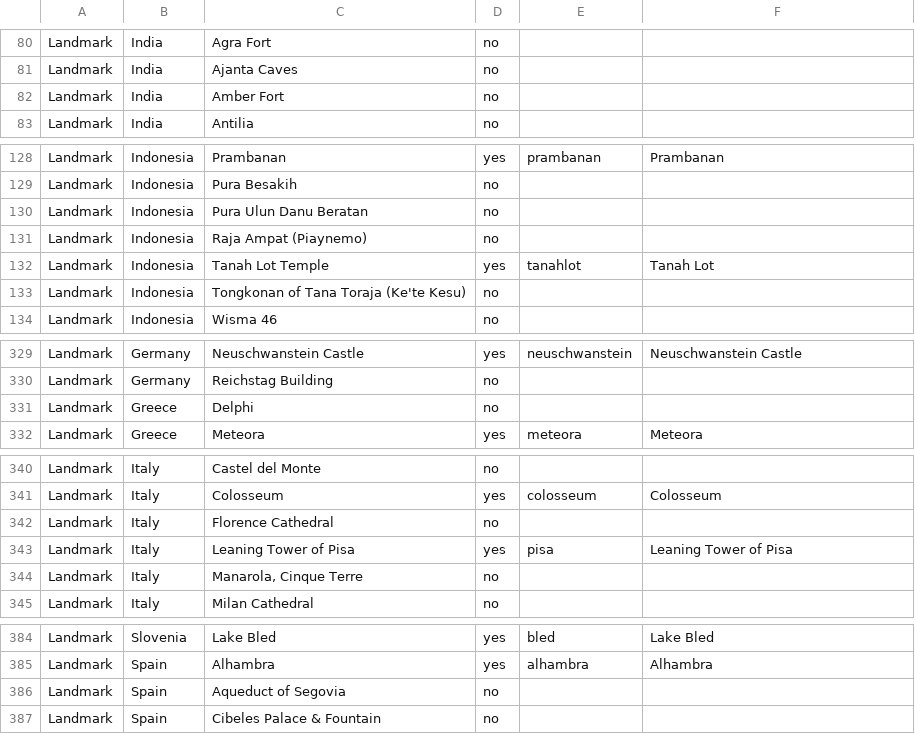
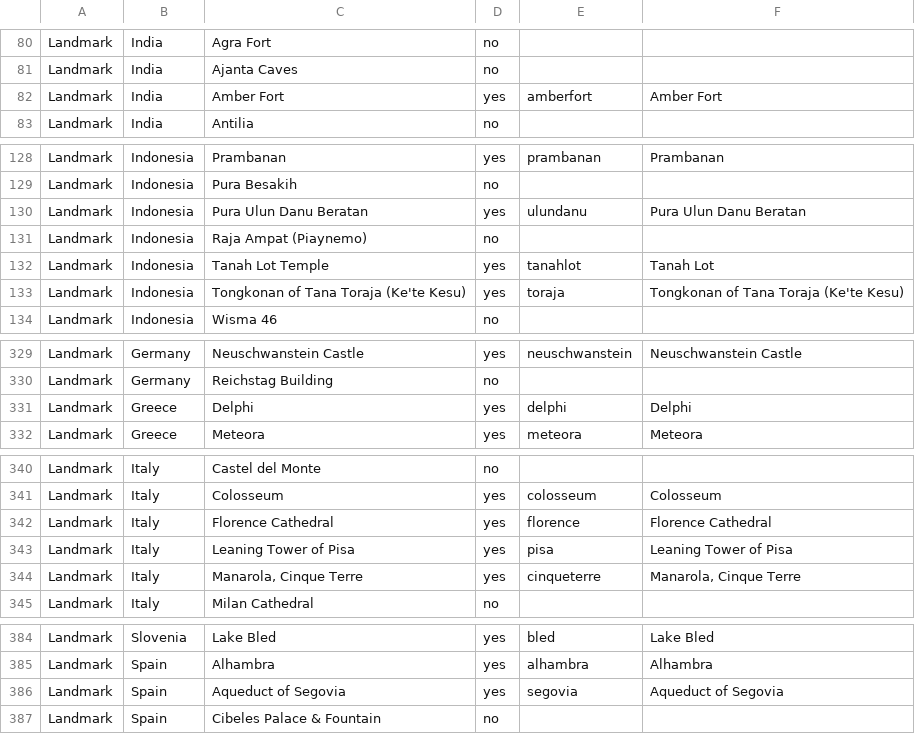
Before and after one commit to nagasakimark/countryfacts, a CSV file: tools/earthtoy/checklist.csv, drawn as a sheet; only a part is shown, gaps mark what is left out; the diff covers the shown part only.

```diff
--- a/tools/earthtoy/checklist.csv
+++ b/tools/earthtoy/checklist.csv
@@ -81,3 +81,3 @@ Landmark,India,Agra Fort,no,,
 Landmark,India,Ajanta Caves,no,,
-Landmark,India,Amber Fort,no,,
+Landmark,India,Amber Fort,yes,amberfort,Amber Fort
 Landmark,India,Antilia,no,,
@@ -129,6 +129,6 @@ Landmark,Indonesia,Prambanan,yes,prambanan,Prambanan
 Landmark,Indonesia,Pura Besakih,no,,
-Landmark,Indonesia,Pura Ulun Danu Beratan,no,,
+Landmark,Indonesia,Pura Ulun Danu Beratan,yes,ulundanu,Pura Ulun Danu Beratan
 Landmark,Indonesia,Raja Ampat (Piaynemo),no,,
 Landmark,Indonesia,Tanah Lot Temple,yes,tanahlot,Tanah Lot
-Landmark,Indonesia,Tongkonan of Tana Toraja (Ke'te Kesu),no,,
+Landmark,Indonesia,Tongkonan of Tana Toraja (Ke'te Kesu),yes,toraja,Tongkonan of Tana Toraja (Ke'te Kesu)
 Landmark,Indonesia,Wisma 46,no,,
@@ -330,3 +330,3 @@ Landmark,Germany,Neuschwanstein Castle,yes,neuschwanstein,Neuschwanstein Castle
 Landmark,Germany,Reichstag Building,no,,
-Landmark,Greece,Delphi,no,,
+Landmark,Greece,Delphi,yes,delphi,Delphi
 Landmark,Greece,Meteora,yes,meteora,Meteora
@@ -341,5 +341,5 @@ Landmark,Italy,Castel del Monte,no,,
 Landmark,Italy,Colosseum,yes,colosseum,Colosseum
-Landmark,Italy,Florence Cathedral,no,,
+Landmark,Italy,Florence Cathedral,yes,florence,Florence Cathedral
 Landmark,Italy,Leaning Tower of Pisa,yes,pisa,Leaning Tower of Pisa
-Landmark,Italy,"Manarola, Cinque Terre",no,,
+Landmark,Italy,"Manarola, Cinque Terre",yes,cinqueterre,"Manarola, Cinque Terre"
 Landmark,Italy,Milan Cathedral,no,,
@@ -385,3 +385,3 @@ Landmark,Slovenia,Lake Bled,yes,bled,Lake Bled
 Landmark,Spain,Alhambra,yes,alhambra,Alhambra
-Landmark,Spain,Aqueduct of Segovia,no,,
+Landmark,Spain,Aqueduct of Segovia,yes,segovia,Aqueduct of Segovia
 Landmark,Spain,Cibeles Palace & Fountain,no,,
```
Also changed, not shown: 3 edited cells elsewhere in this file, 3 other files.
